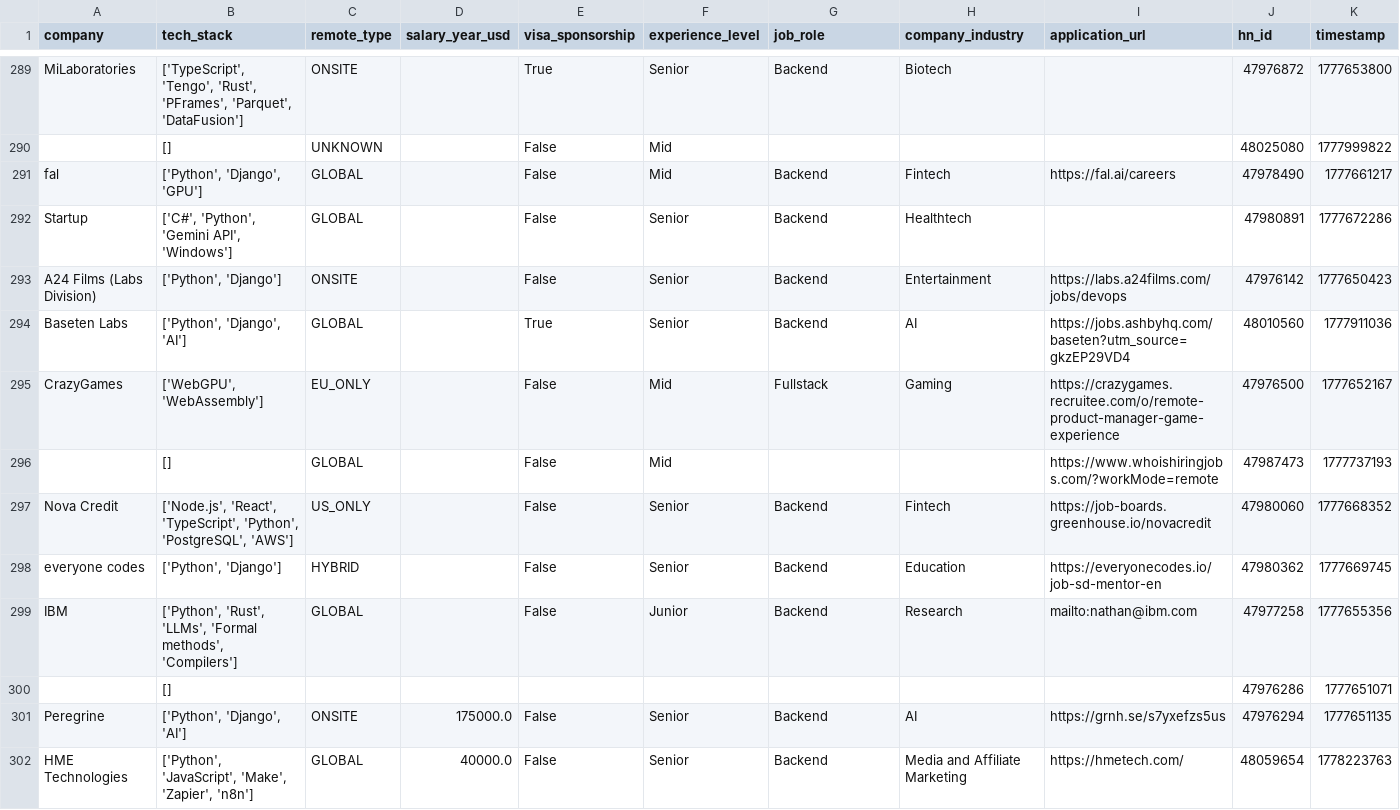
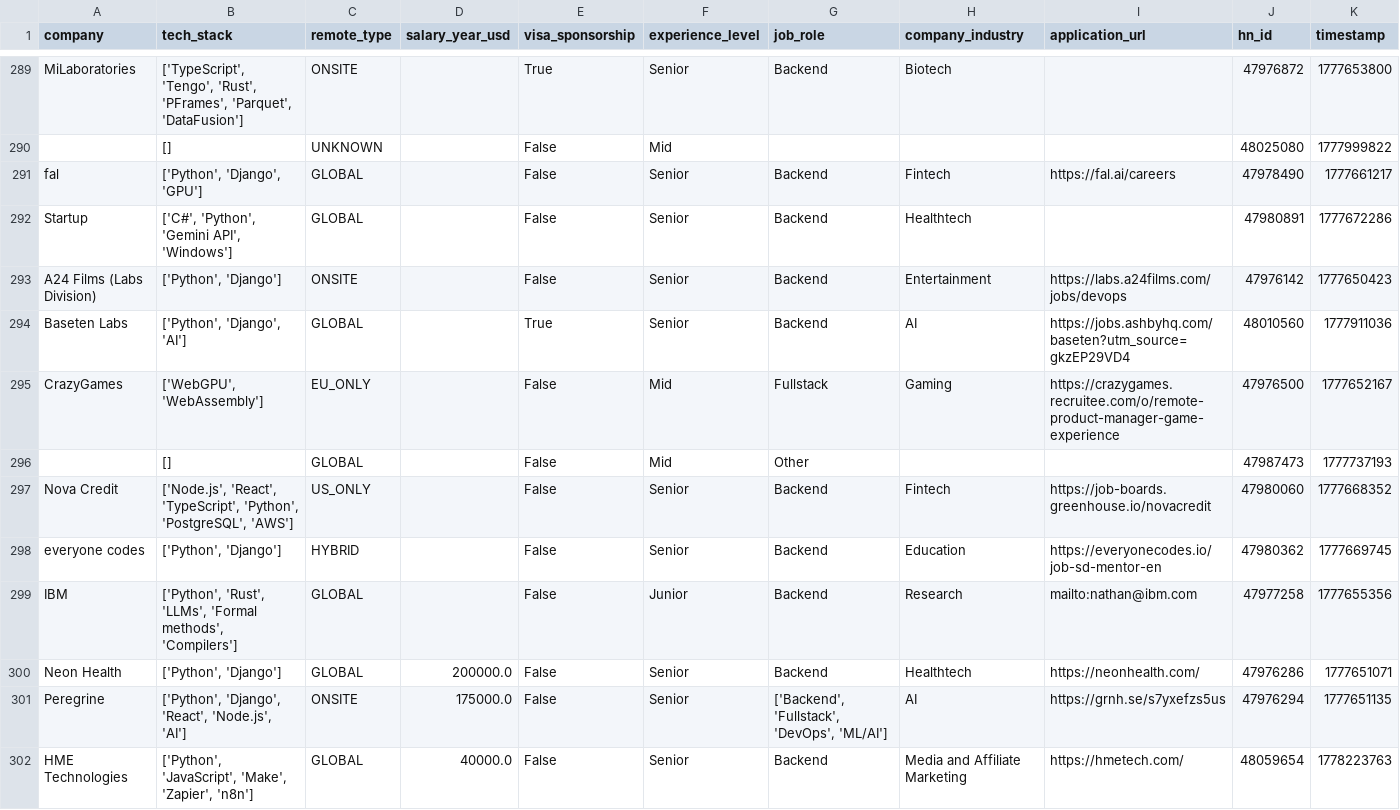
Before and after one commit to UniverseScripts/job-scrapper-ai, a CSV file: data/processed/jobs.csv, drawn as a sheet; only a part is shown, gaps mark what is left out; removed rows and columns are numbered as before the commit, all else as after; rows hold the shown columns only; the diff covers the shown part only; the diff names each change by its address in the sheet, - before the commit and + after, or states it on an @@ line.

```diff
--- a/data/processed/jobs.csv
+++ b/data/processed/jobs.csv
-F291 (experience_level): Mid
+F291 (experience_level): Senior
-G296 (job_role): (empty)
+G296 (job_role): Other
-I296 (application_url): https://www.whoishiringjobs.com/?workMode=remote
+I296 (application_url): (empty)
-row 300:  | [] |  |  |  |  |  |  |  | 47976286 | 1777651071
+row 300: Neon Health | ['Python', 'Django'] | GLOBAL | 200000.0 | False | Senior | Backend | Healthtech | https://neonhealth.com/ | 47976286 | 1777651071
-B301 (tech_stack): ['Python', 'Django', 'AI']
+B301 (tech_stack): ['Python', 'Django', 'React', 'Node.js', 'AI']
-G301 (job_role): Backend
+G301 (job_role): ['Backend', 'Fullstack', 'DevOps', 'ML/AI']
```
Also changed, not shown: 138 edited cells elsewhere in this file.
